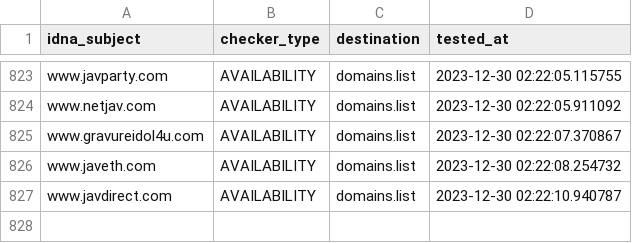
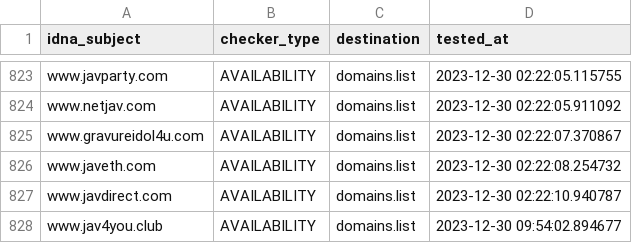
Before and after one commit to Ultimate-Hosts-Blacklist/Bad_JAV_Sites, a CSV file: .pyfunceble/inactive.csv, drawn as a sheet; only a part is shown, gaps mark what is left out.

```diff
--- a/.pyfunceble/inactive.csv
+++ b/.pyfunceble/inactive.csv
@@ -827 +827,2 @@ www.javeth.com,AVAILABILITY,domains.list,2023-12-30 02:22:08.254732
 www.javdirect.com,AVAILABILITY,domains.list,2023-12-30 02:22:10.940787
+www.jav4you.club,AVAILABILITY,domains.list,2023-12-30 09:54:02.894677
```
Also changed, not shown: 20 other files.
